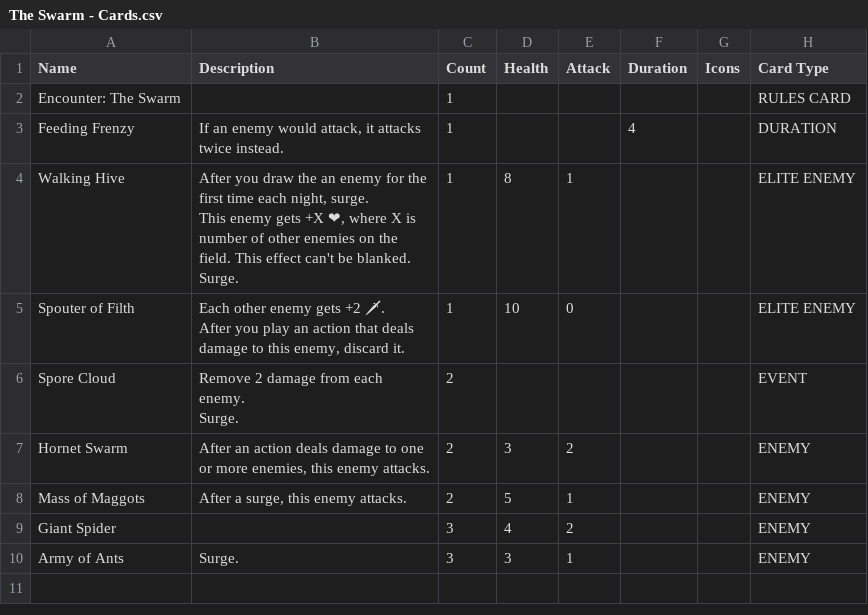
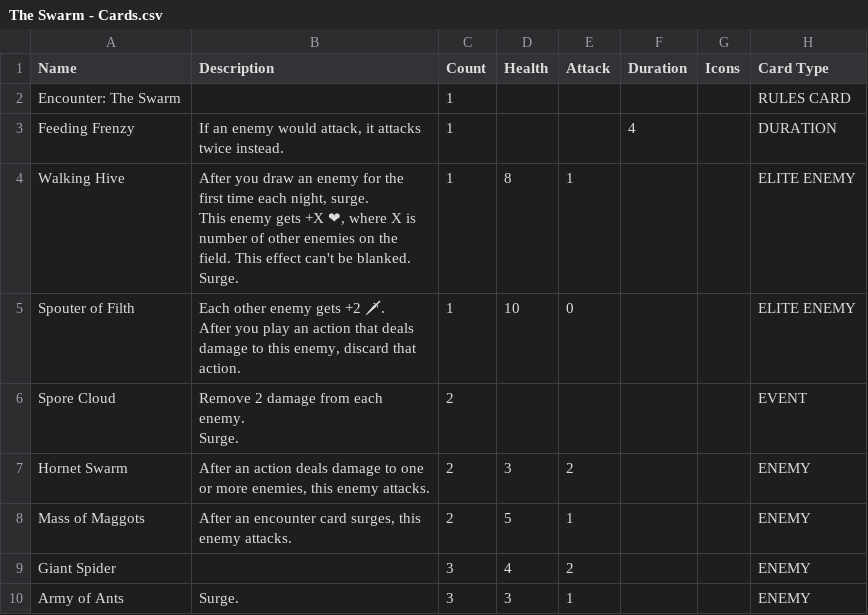
Before and after one commit to tylorlilley/UnlikelyHeroesCardGenerator, a CSV file: data/source/The Swarm - Cards.csv, drawn as a sheet; the diff names each change by its address in the sheet, - before the commit and + after, or states it on an @@ line.

```diff
--- a/data/source/The Swarm - Cards.csv
+++ b/data/source/The Swarm - Cards.csv
-B4 (Description): …you draw the an enemy…
+B4 (Description): …you draw an enemy…
-B5 (Description): …enemy, discard it.
+B5 (Description): …enemy, discard that action.
-B8 (Description): After a surge, this enemy attacks.
+B8 (Description): After an encounter card surges, this enemy attacks.
```
Also changed, not shown: data/source/Jazzmondius - Cards.csv, data/source/Parasites - Cards.csv, 6 other files.
